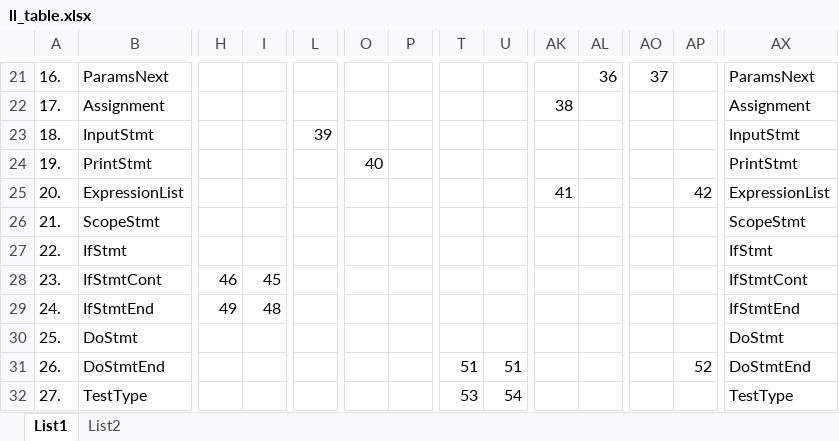
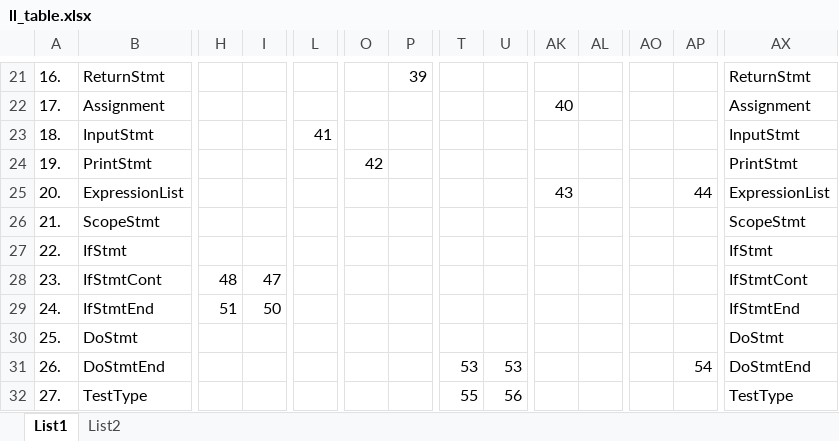
Before and after one commit to EnkeyMC/IFJ17-compiler, an Excel workbook: doc/parser/ll_table.xlsx, sheet List1, drawn as a sheet; only a part is shown, gaps mark what is left out; values as stored, in another font and other column widths than the file's, no cell formats; the diff covers the shown part only; the diff names each change by its address in the sheet, - before the commit and + after, or states it on an @@ line.

```diff
--- a/doc/parser/ll_table.xlsx (sheet List1)
+++ b/doc/parser/ll_table.xlsx (sheet List1)
-B21: ParamsNext
+B21: ReturnStmt
-P21: (empty)
+P21: 39
-AL21: 36
+AL21: (empty)
-AO21: 37
+AO21: (empty)
-AX21: ParamsNext
+AX21: ReturnStmt
-AK22: 38
+AK22: 40
-L23: 39
+L23: 41
-O24: 40
+O24: 42
-AK25: 41
+AK25: 43
-AP25: 42
+AP25: 44
-H28: 46
+H28: 48
-I28: 45
+I28: 47
-H29: 49
+H29: 51
-I29: 48
+I29: 50
-T31: 51
+T31: 53
-U31: 51
+U31: 53
-AP31: 52
+AP31: 54
-T32: 53
+T32: 55
-U32: 54
+U32: 56
```
Also changed, not shown: 4 added rows, 1 removed row and 114 edited cells elsewhere in this sheet, sheet List2, cell formats, 3 other files.
